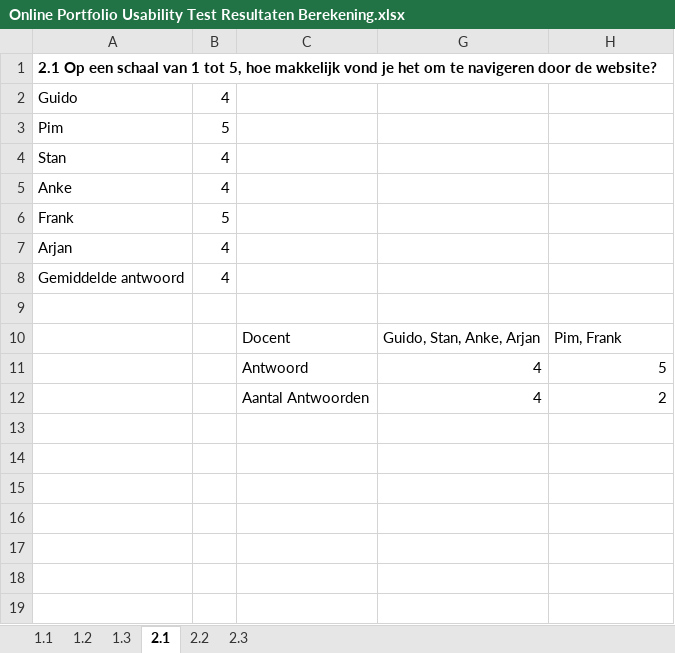
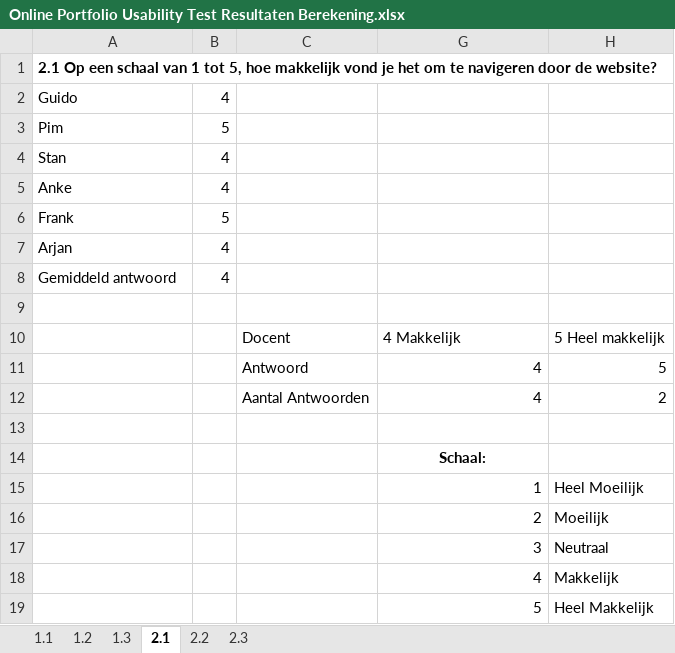
Before and after one commit to Blightningpower/New_Portfolio, an Excel workbook: Linked_Files/Online Portfolio Usability Test/Online Portfolio Usability Test Resultaten Berekening.xlsx, sheet 2.1, drawn as a sheet; values as stored, in another font and other column widths than the file's, no borders; charts and pictures not drawn; removed rows and columns are numbered as before the commit, all else as after; the diff names each change by its address in the sheet, - before the commit and + after, or states it on an @@ line.

```diff
--- a/Linked_Files/Online Portfolio Usability Test/Online Portfolio Usability Test Resultaten Berekening.xlsx (sheet 2.1)
+++ b/Linked_Files/Online Portfolio Usability Test/Online Portfolio Usability Test Resultaten Berekening.xlsx (sheet 2.1)
-A8: Gemiddelde antwoord
+A8: Gemiddeld antwoord
-row 10:  |  | Docent | Guido, Stan, Anke, Arjan | Pim, Frank
+row 10:  |  | Docent | 4 Makkelijk | 5 Heel makkelijk
+row 13: (empty)
+row 14:  |  |  | Schaal:
+row 15:  |  |  | 1 | Heel Moeilijk
+row 16:  |  |  | 2 | Moeilijk
+row 17:  |  |  | 3 | Neutraal
+row 18:  |  |  | 4 | Makkelijk
+row 19:  |  |  | 5 | Heel Makkelijk
```
Also changed, not shown: sheet 1.3, sheet 1.2, sheet 2.3, sheet 2.2, sheet 1.1, hidden cells, charts or pictures, 13 other files.
